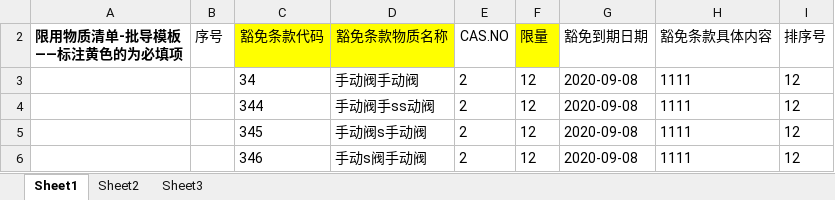
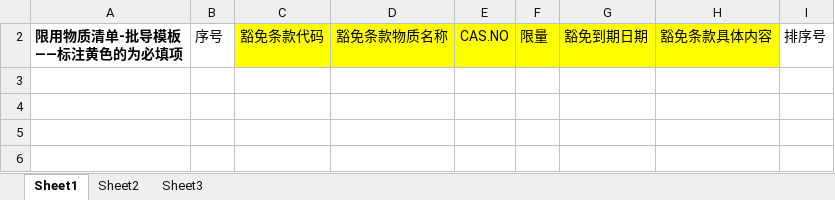
Before and after one commit to FanFanJUN/Umi-WEB, an Excel workbook: public/templates/主数据-豁免条款-批导模板.xlsx, sheet Sheet1, drawn as a sheet; values as stored, in another font and other column widths than the file's, no borders; the diff names each change by its address in the sheet, - before the commit and + after, or states it on an @@ line.

```diff
--- a/public/templates/主数据-豁免条款-批导模板.xlsx (sheet Sheet1)
+++ b/public/templates/主数据-豁免条款-批导模板.xlsx (sheet Sheet1)
-E2 fill: none
+E2 fill: #FFFF00
-G2:H2 fill: none
+G2:H2 fill: #FFFF00
-row 3:  |  | 34 | 手动阀手动阀 | 2 | 12 | 2020-09-08 | 1111 | 12
-row 4:  |  | 344 | 手动阀手ss动阀 | 2 | 12 | 2020-09-08 | 1111 | 12
-row 5:  |  | 345 | 手动阀s手动阀 | 2 | 12 | 2020-09-08 | 1111 | 12
-row 6:  |  | 346 | 手动s阀手动阀 | 2 | 12 | 2020-09-08 | 1111 | 12
```
Also changed, not shown: 9 other files.
